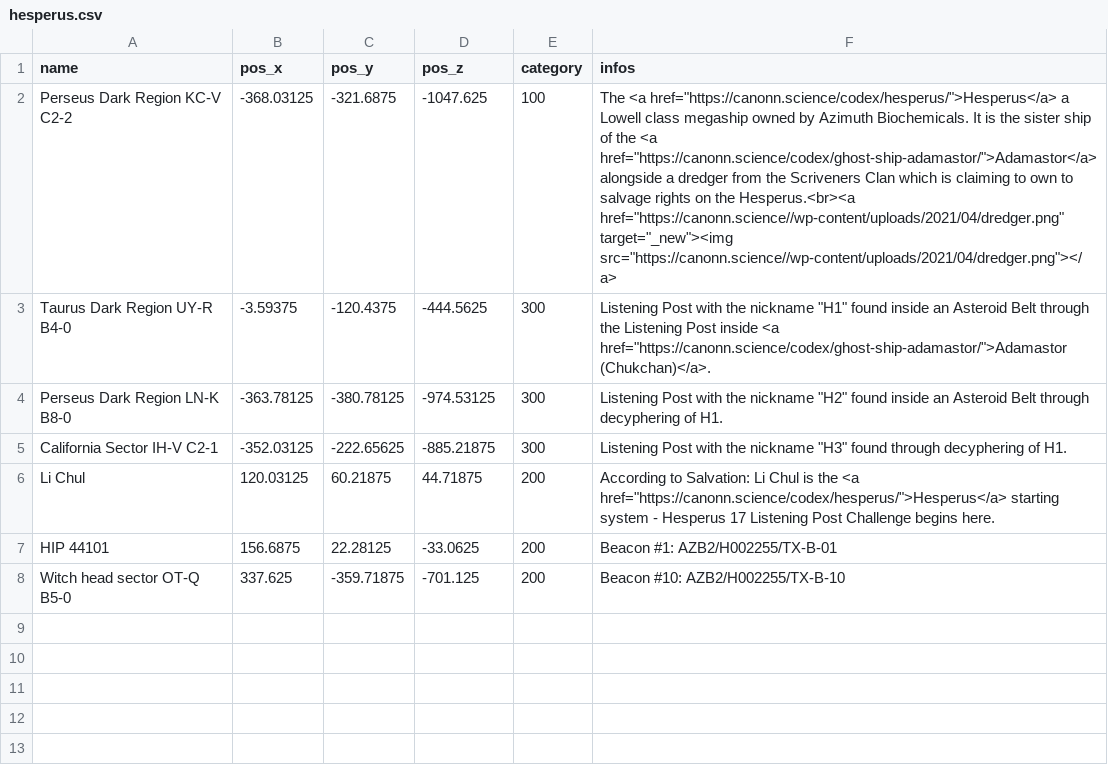
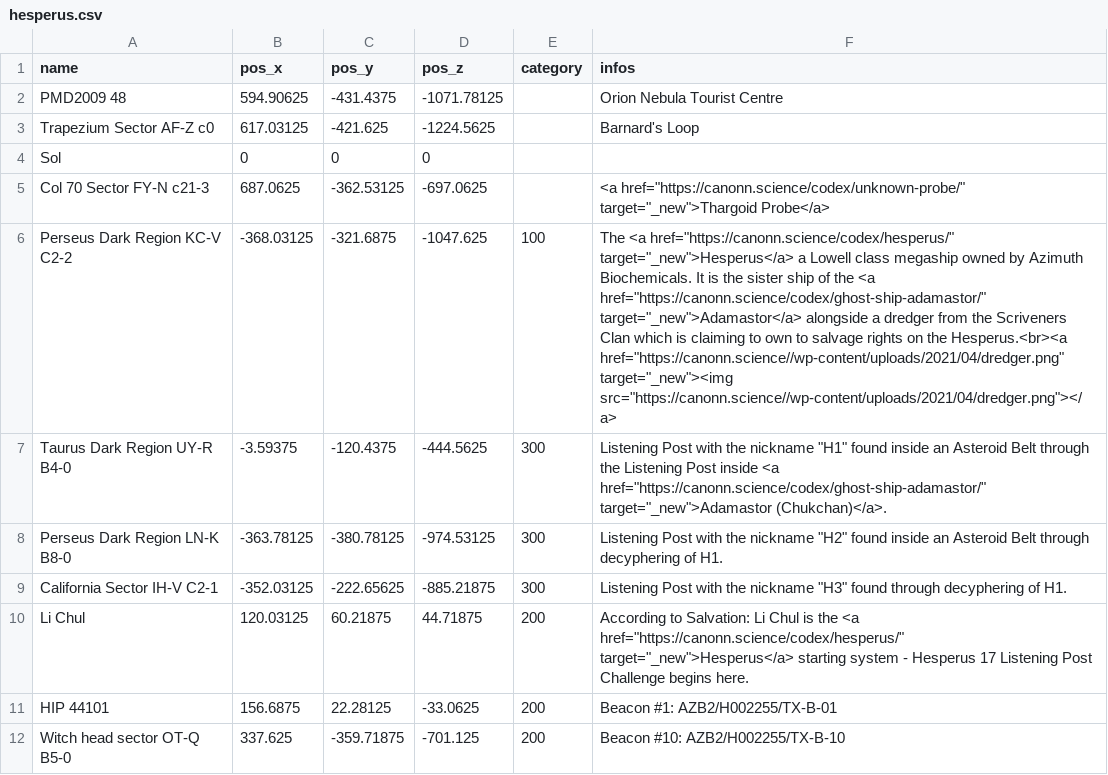
Before and after one commit to canonn-science/CanonnED3D-Map, a CSV file: Source/data/csvCache/hesperus.csv, drawn as a sheet.

Commit message:
fine tuning, adding some reference systems

```diff
--- a/Source/data/csvCache/hesperus.csv
+++ b/Source/data/csvCache/hesperus.csv
@@ -1,7 +1,11 @@
 name,pos_x,pos_y,pos_z,category,infos
-Perseus Dark Region KC-V C2-2,-368.03125 , -321.6875 , -1047.625,100,The <a href="https://canonn.science/codex/hesperus/">Hesperus</a> a Lowell class megaship owned by Azimuth Biochemicals. It is the sister ship of the <a href="https://canonn.science/codex/ghost-ship-adamastor/">Adamastor</a> alongside a dredger from the Scriveners Clan which is claiming to own to salvage rights on the Hesperus.<br><a href="https://canonn.science//wp-content/uploads/2021/04/dredger.png" target="_new"><img src="https://canonn.science//wp-content/uploads/2021/04/dredger.png"></a>
-Taurus Dark Region UY-R B4-0, -3.59375 , -120.4375 , -444.5625,300,Listening Post with the nickname "H1" found inside an Asteroid Belt through the Listening Post inside <a href="https://canonn.science/codex/ghost-ship-adamastor/">Adamastor (Chukchan)</a>.
+PMD2009 48,594.90625 , -431.4375 , -1071.78125,,Orion Nebula Tourist Centre
+Trapezium Sector AF-Z c0, 617.03125 , -421.625 , -1224.5625,,Barnard's Loop
+Sol,0,0,0,,
+Col 70 Sector FY-N c21-3, 687.0625 , -362.53125 , -697.0625,,<a href="https://canonn.science/codex/unknown-probe/" target="_new">Thargoid Probe</a>
+Perseus Dark Region KC-V C2-2,-368.03125 , -321.6875 , -1047.625,100,The <a href="https://canonn.science/codex/hesperus/" target="_new">Hesperus</a> a Lowell class megaship owned by Azimuth Biochemicals. It is the sister ship of the <a href="https://canonn.science/codex/ghost-ship-adamastor/" target="_new">Adamastor</a> alongside a dredger from the Scriveners Clan which is claiming to own to salvage rights on the Hesperus.<br><a href="https://canonn.science//wp-content/uploads/2021/04/dredger.png" target="_new"><img src="https://canonn.science//wp-content/uploads/2021/04/dredger.png"></a>
+Taurus Dark Region UY-R B4-0, -3.59375 , -120.4375 , -444.5625,300,Listening Post with the nickname "H1" found inside an Asteroid Belt through the Listening Post inside <a href="https://canonn.science/codex/ghost-ship-adamastor/" target="_new">Adamastor (Chukchan)</a>.
 Perseus Dark Region LN-K B8-0, -363.78125 , -380.78125 , -974.53125,300,Listening Post with the nickname "H2" found inside an Asteroid Belt through decyphering of H1.
 California Sector IH-V C2-1,-352.03125 , -222.65625 , -885.21875,300,Listening Post with the nickname "H3" found through decyphering of H1.
-Li Chul, 120.03125 , 60.21875 , 44.71875,200,According to Salvation: Li Chul is the <a href="https://canonn.science/codex/hesperus/">Hesperus</a> starting system - Hesperus 17 Listening Post Challenge begins here.
+Li Chul, 120.03125 , 60.21875 , 44.71875,200,According to Salvation: Li Chul is the <a href="https://canonn.science/codex/hesperus/" target="_new">Hesperus</a> starting system - Hesperus 17 Listening Post Challenge begins here.
 HIP 44101,156.6875 , 22.28125 , -33.0625,200,Beacon #1: AZB2/H002255/TX-B-01
```
Also changed, not shown: Source/data/csvCache/adamastor.csv, 1 other file.
